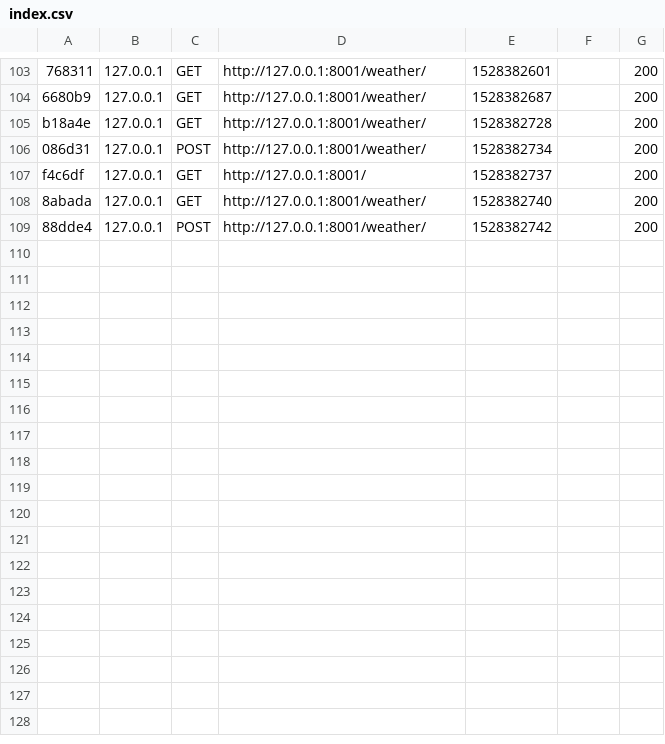
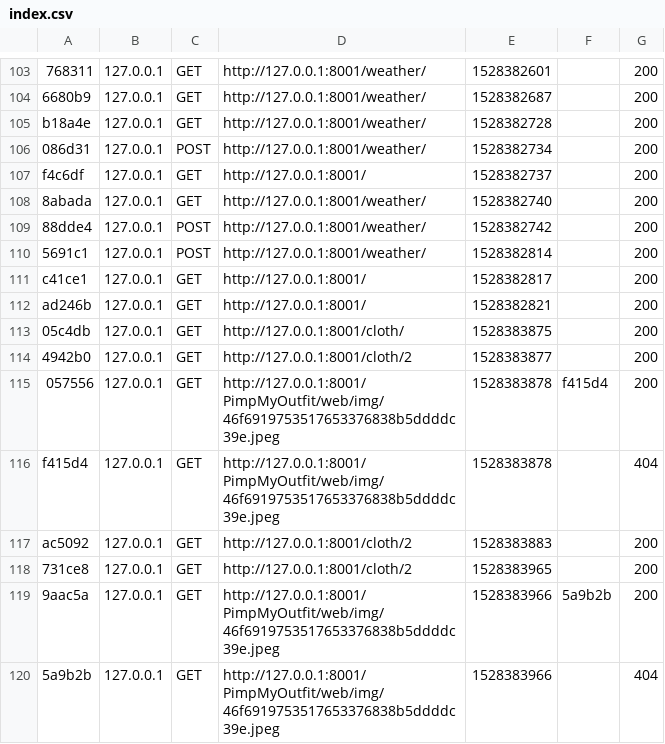
Before and after one commit to Mave-rick/PimpMyOutfit, a CSV file: var/cache/dev/profiler/index.csv, drawn as a sheet; only a part is shown, gaps mark what is left out; the diff names each change by its address in the sheet, - before the commit and + after, or states it on an @@ line.

```diff
--- a/var/cache/dev/profiler/index.csv
+++ b/var/cache/dev/profiler/index.csv
+row 110: 5691c1 | 127.0.0.1 | POST | http://127.0.0.1:8001/weather/ | 1528382814 |  | 200
+row 111: c41ce1 | 127.0.0.1 | GET | http://127.0.0.1:8001/ | 1528382817 |  | 200
+row 112: ad246b | 127.0.0.1 | GET | http://127.0.0.1:8001/ | 1528382821 |  | 200
+row 113: 05c4db | 127.0.0.1 | GET | http://127.0.0.1:8001/cloth/ | 1528383875 |  | 200
+row 114: 4942b0 | 127.0.0.1 | GET | http://127.0.0.1:8001/cloth/2 | 1528383877 |  | 200
+row 115: 057556 | 127.0.0.1 | GET | http://127.0.0.1:8001/PimpMyOutfit/web/img/46f6919753517653376838b5ddddc39e.jpeg | 1528383878 | f415d4 | 200
+row 116: f415d4 | 127.0.0.1 | GET | http://127.0.0.1:8001/PimpMyOutfit/web/img/46f6919753517653376838b5ddddc39e.jpeg | 1528383878 |  | 404
+row 117: ac5092 | 127.0.0.1 | GET | http://127.0.0.1:8001/cloth/2 | 1528383883 |  | 200
+row 118: 731ce8 | 127.0.0.1 | GET | http://127.0.0.1:8001/cloth/2 | 1528383965 |  | 200
+row 119: 9aac5a | 127.0.0.1 | GET | http://127.0.0.1:8001/PimpMyOutfit/web/img/46f6919753517653376838b5ddddc39e.jpeg | 1528383966 | 5a9b2b | 200
+row 120: 5a9b2b | 127.0.0.1 | GET | http://127.0.0.1:8001/PimpMyOutfit/web/img/46f6919753517653376838b5ddddc39e.jpeg | 1528383966 |  | 404
```
Also changed, not shown: 40 other files.
